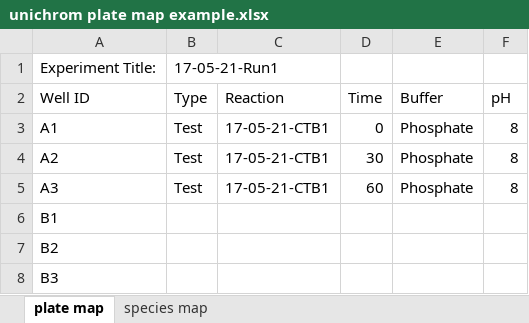
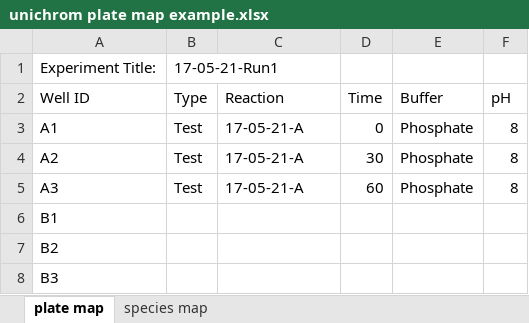
Before and after one commit to lawrencecollins/UniDec, an Excel workbook: unichrom plate map example.xlsx, sheet plate map, drawn as a sheet; values as stored, in another font and other column widths than the file's, no borders; the diff names each change by its address in the sheet, - before the commit and + after, or states it on an @@ line.

```diff
--- a/unichrom plate map example.xlsx (sheet plate map)
+++ b/unichrom plate map example.xlsx (sheet plate map)
-C3:C5 (Reaction): 17-05-21-CTB1
+C3:C5 (Reaction): 17-05-21-A
```
Also changed, not shown: sheet species map, 3 other files.
